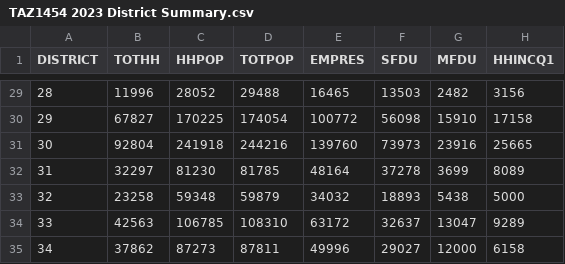
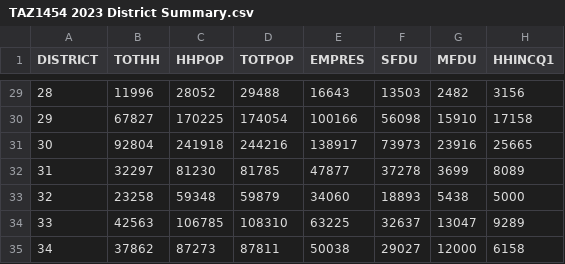
Before and after one commit to BayAreaMetro/petrale, a CSV file: applications/travel_model_lu_inputs/2023/TAZ1454 2023 District Summary.csv, drawn as a sheet; only a part is shown, gaps mark what is left out; the diff covers the shown part only; the diff names each change by its address in the sheet, - before the commit and + after, or states it on an @@ line.

```diff
--- a/applications/travel_model_lu_inputs/2023/TAZ1454 2023 District Summary.csv
+++ b/applications/travel_model_lu_inputs/2023/TAZ1454 2023 District Summary.csv
-E29 (EMPRES): 16465
+E29 (EMPRES): 16643
-E30 (EMPRES): 100772
+E30 (EMPRES): 100166
-E31 (EMPRES): 139760
+E31 (EMPRES): 138917
-E32 (EMPRES): 48164
+E32 (EMPRES): 47877
-E33 (EMPRES): 34032
+E33 (EMPRES): 34060
-E34 (EMPRES): 63172
+E34 (EMPRES): 63225
-E35 (EMPRES): 49996
+E35 (EMPRES): 50038
```
Also changed, not shown: 27 edited cells elsewhere in this file, applications/travel_model_lu_inputs/2023/TAZ1454 2023 Land Use.csv, applications/travel_model_lu_inputs/2023/TAZ1454 2023 Popsim Vars County.csv, 2 other files.
